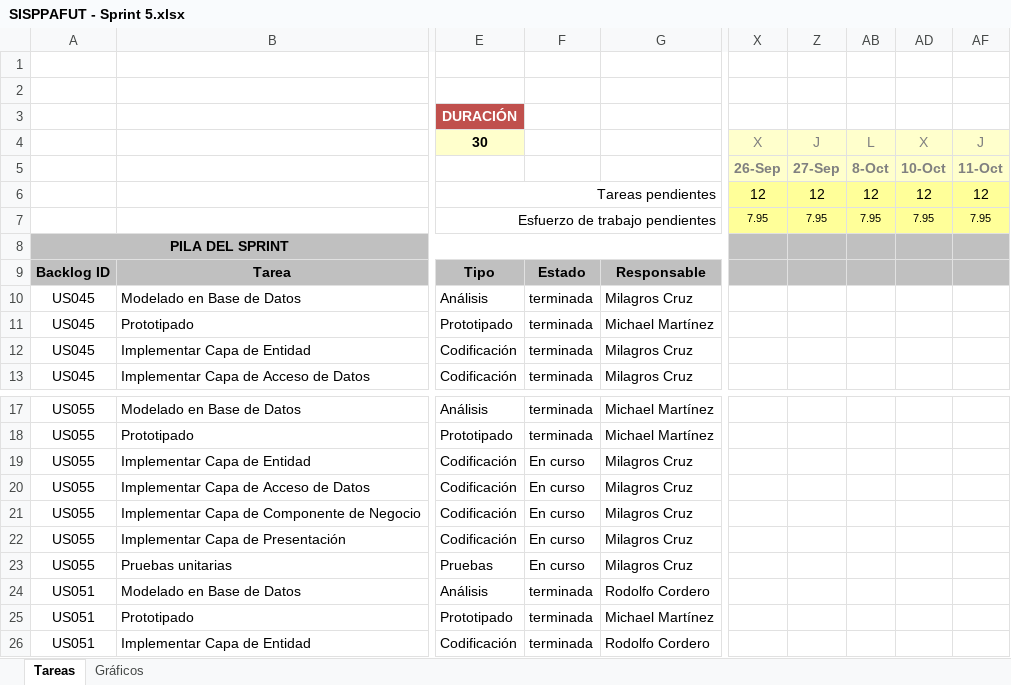
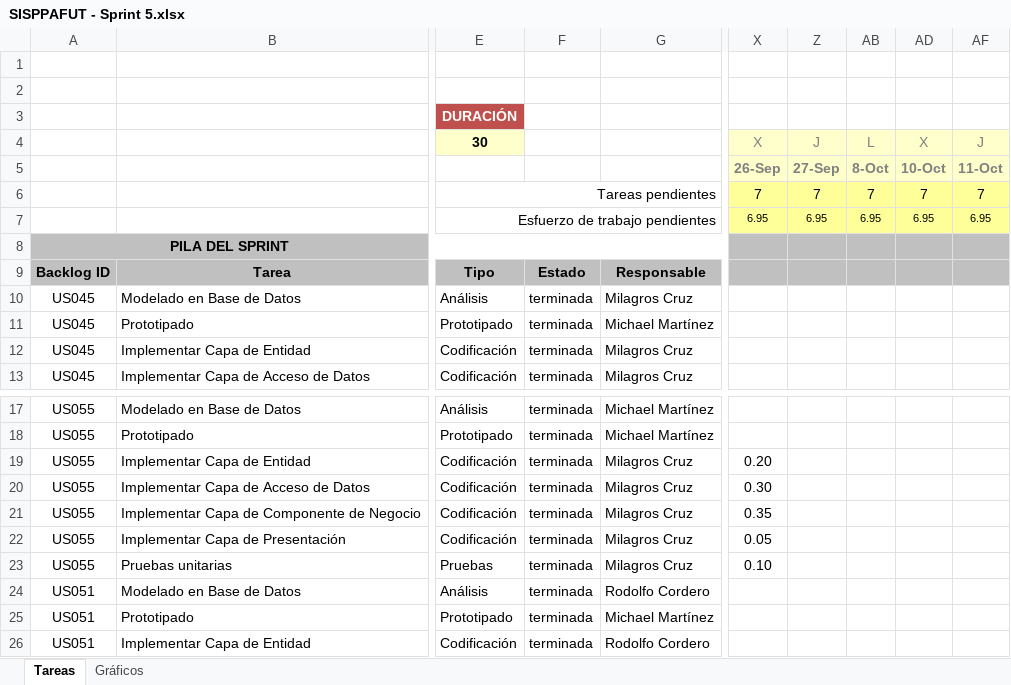
Before and after one commit to michaelrmartinezm/sisppafut, an Excel workbook: Documentos/SISPPAFUT - Sprint 5.xlsx, sheet Tareas, drawn as a sheet; only a part is shown, gaps mark what is left out; values as stored, in another font and other column widths than the file's, no borders; conditional formats not drawn; the diff names each change by its address in the sheet, - before the commit and + after, or states it on an @@ line.

Commit message:
Se actualiza el excel del Sprint 5. Se terminó con el US055

```diff
--- a/Documentos/SISPPAFUT - Sprint 5.xlsx (sheet Tareas)
+++ b/Documentos/SISPPAFUT - Sprint 5.xlsx (sheet Tareas)
-X6: 12
+X6: 7
-Z6: 12
+Z6: 7
-AB6: 12
+AB6: 7
-AD6: 12
+AD6: 7
-AF6: 12
+AF6: 7
-X7: 7.95
+X7: 6.95
-Z7: 7.95
+Z7: 6.95
-AB7: 7.95
+AB7: 6.95
-AD7: 7.95
+AD7: 6.95
-AF7: 7.95
+AF7: 6.95
-F19:F23: En curso
+F19:F23: terminada
-X19: (empty)
+X19: 0.20
-X20: (empty)
+X20: 0.30
-X21: (empty)
+X21: 0.35
-X22: (empty)
+X22: 0.05
-X23: (empty)
+X23: 0.10
```
Also changed, not shown: sheet Gráficos, hidden cells, charts or pictures.
